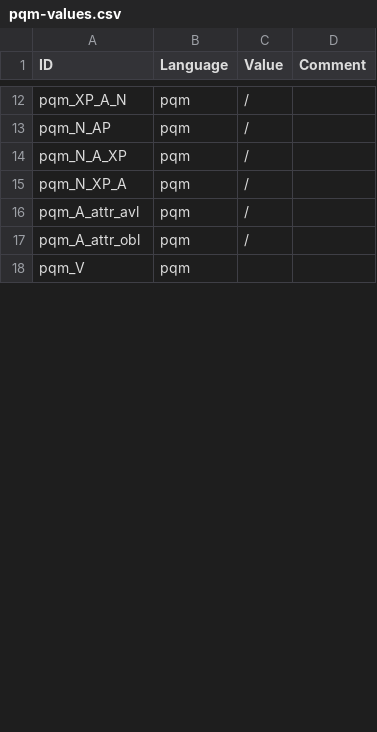
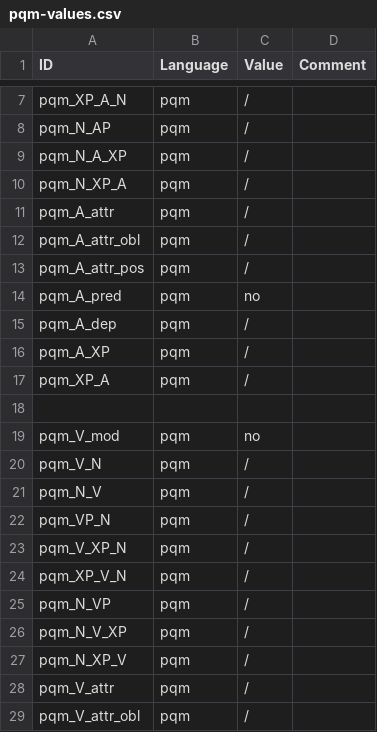
Before and after one commit to lxynk/nmdb-data, a CSV file: raw/pqm-values.csv, drawn as a sheet; only a part is shown, gaps mark what is left out; the diff covers the shown part only.

Commit message:
Update pqm-values.csv

```diff
--- a/raw/pqm-values.csv
+++ b/raw/pqm-values.csv
@@ -15,4 +10,20 @@ pqm_N_A_XP,pqm,/,
 pqm_N_XP_A,pqm,/,
-pqm_A_attr_avl,pqm,/,
+pqm_A_attr,pqm,/,
 pqm_A_attr_obl,pqm,/,
-pqm_V,pqm,,
+pqm_A_attr_pos,pqm,/,
+pqm_A_pred,pqm,no,
+pqm_A_dep,pqm,/,
+pqm_A_XP,pqm,/,
+pqm_XP_A,pqm,/,
+,,,
+pqm_V_mod,pqm,no,
+pqm_V_N,pqm,/,
+pqm_N_V,pqm,/,
+pqm_VP_N,pqm,/,
+pqm_V_XP_N,pqm,/,
+pqm_XP_V_N,pqm,/,
+pqm_N_VP,pqm,/,
+pqm_N_V_XP,pqm,/,
+pqm_N_XP_V,pqm,/,
+pqm_V_attr,pqm,/,
+pqm_V_attr_obl,pqm,/,
```
Also changed, not shown: 12 added rows, 2 removed rows and 5 edited cells elsewhere in this file.
